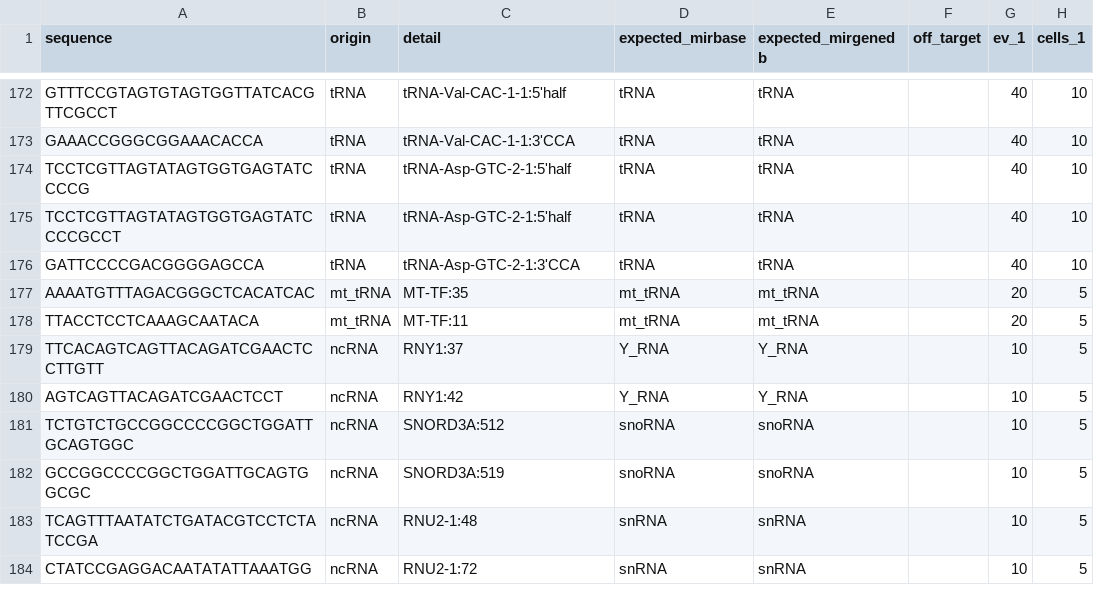
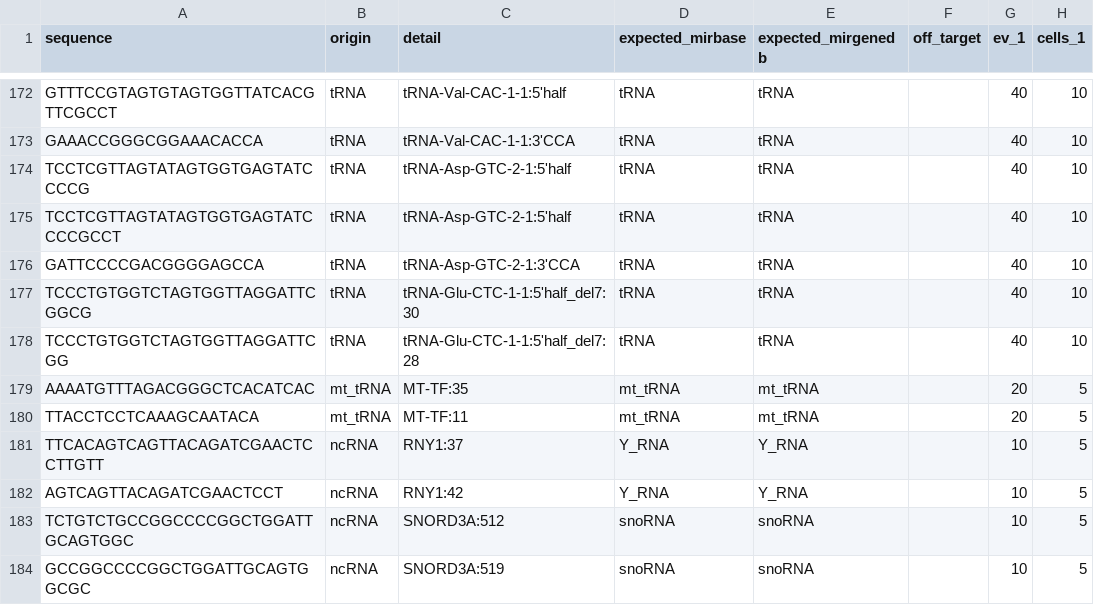
Before and after one commit to katarinagresova/wf-miRNA-EV, a TSV file: .test/data/truth.tsv, drawn as a sheet; only a part is shown, gaps mark what is left out; the shorter side is filled out with more unchanged rows.

```diff
--- a/.test/data/truth.tsv
+++ b/.test/data/truth.tsv
@@ -176,2 +176,4 @@ TCCTCGTTAGTATAGTGGTGAGTATCCCCGCCT	tRNA	tRNA-Asp-GTC-2-1:5'half	tRNA	tRNA		40	10
 GATTCCCCGACGGGGAGCCA	tRNA	tRNA-Asp-GTC-2-1:3'CCA	tRNA	tRNA		40	10
+TCCCTGTGGTCTAGTGGTTAGGATTCGGCG	tRNA	tRNA-Glu-CTC-1-1:5'half_del7:30	tRNA	tRNA		40	10
+TCCCTGTGGTCTAGTGGTTAGGATTCGG	tRNA	tRNA-Glu-CTC-1-1:5'half_del7:28	tRNA	tRNA		40	10
 AAAATGTTTAGACGGGCTCACATCAC	mt_tRNA	MT-TF:35	mt_tRNA	mt_tRNA		20	5
```
Also changed, not shown: 10 other files.
